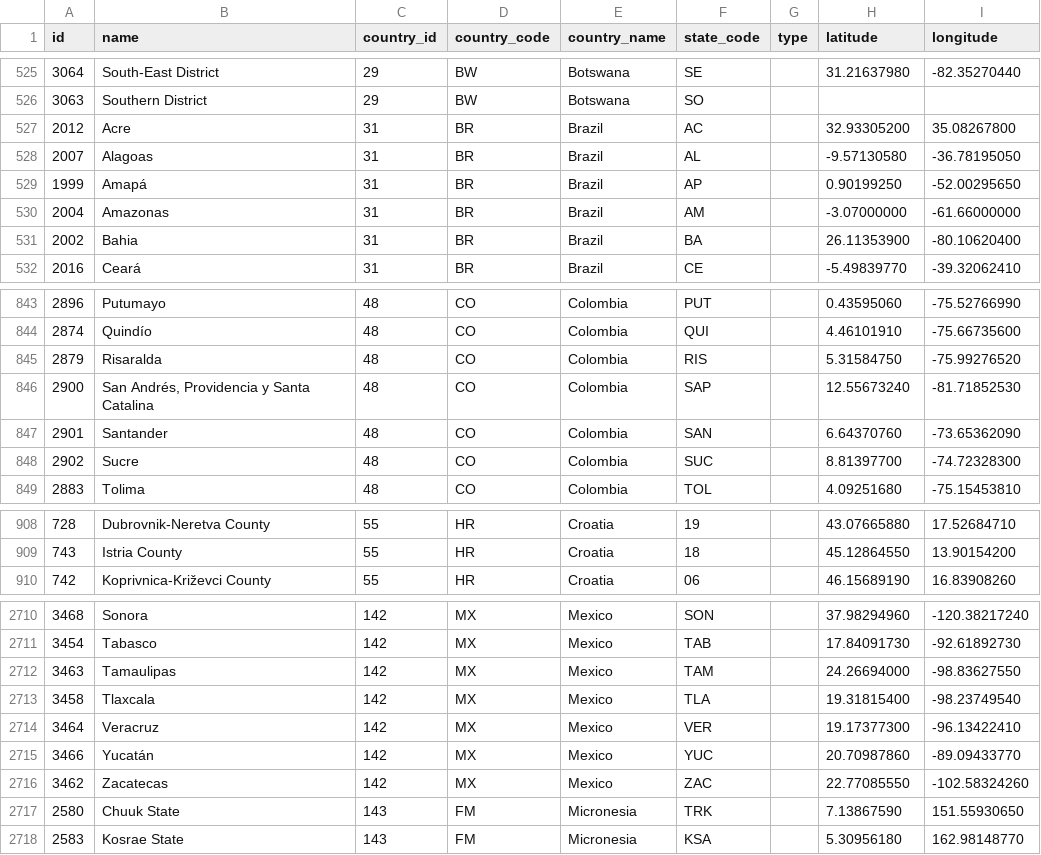
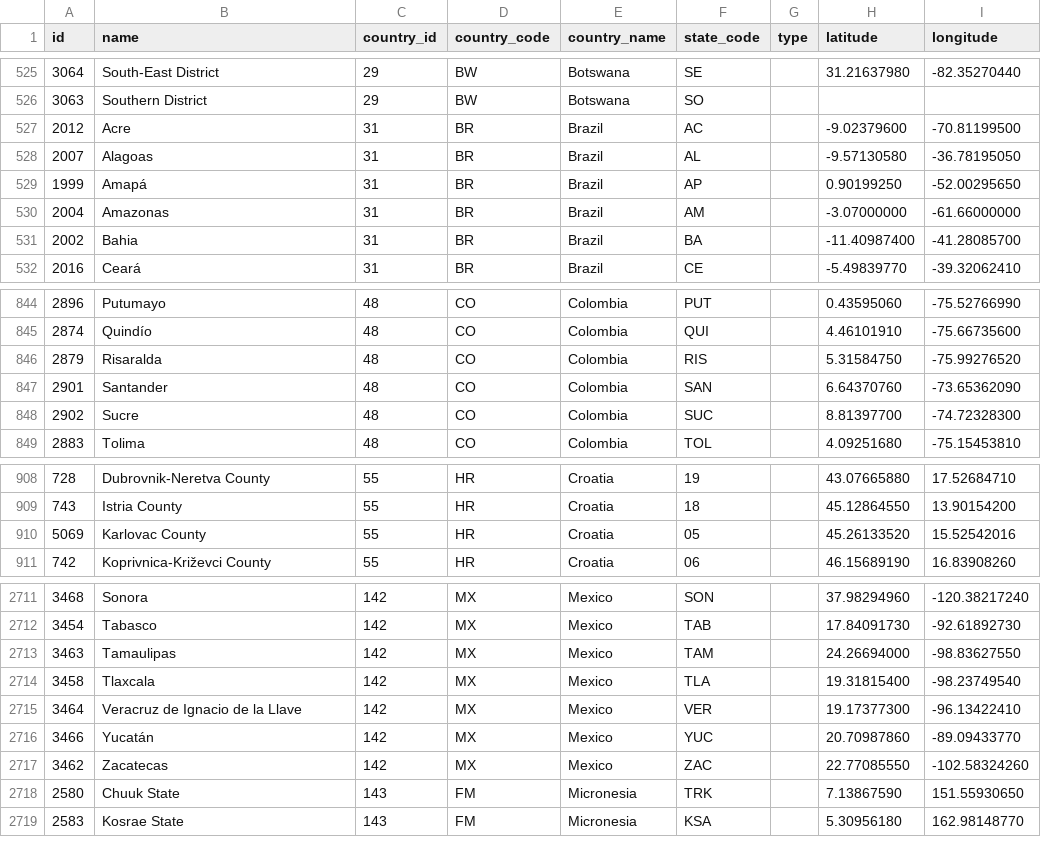
Before and after one commit to shegunio/countries-states-cities-database, a CSV file: csv/states.csv, drawn as a sheet; only a part is shown, gaps mark what is left out; the diff covers the shown part only.

```diff
--- a/csv/states.csv
+++ b/csv/states.csv
@@ -526,3 +526,3 @@ id,name,country_id,country_code,country_name,state_code,type,latitude,longitude
 3063,"Southern District",29,BW,Botswana,SO,,,
-2012,Acre,31,BR,Brazil,AC,,32.93305200,35.08267800
+2012,Acre,31,BR,Brazil,AC,,-9.02379600,-70.81199500
 2007,Alagoas,31,BR,Brazil,AL,,-9.57130580,-36.78195050
@@ -530,3 +530,3 @@ id,name,country_id,country_code,country_name,state_code,type,latitude,longitude
 2004,Amazonas,31,BR,Brazil,AM,,-3.07000000,-61.66000000
-2002,Bahia,31,BR,Brazil,BA,,26.11353900,-80.10620400
+2002,Bahia,31,BR,Brazil,BA,,-11.40987400,-41.28085700
 2016,Ceará,31,BR,Brazil,CE,,-5.49839770,-39.32062410
@@ -845,3 +846,2 @@ id,name,country_id,country_code,country_name,state_code,type,latitude,longitude
 2879,Risaralda,48,CO,Colombia,RIS,,5.31584750,-75.99276520
-2900,"San Andrés, Providencia y Santa Catalina",48,CO,Colombia,SAP,,12.55673240,-81.71852530
 2901,Santander,48,CO,Colombia,SAN,,6.64370760,-73.65362090
@@ -909,2 +909,3 @@ id,name,country_id,country_code,country_name,state_code,type,latitude,longitude
 743,"Istria County",55,HR,Croatia,18,,45.12864550,13.90154200
+5069,"Karlovac County",55,HR,Croatia,05,,45.26133520,15.52542016
 742,"Koprivnica-Križevci County",55,HR,Croatia,06,,46.15689190,16.83908260
@@ -2713,3 +2714,3 @@ id,name,country_id,country_code,country_name,state_code,type,latitude,longitude
 3458,Tlaxcala,142,MX,Mexico,TLA,,19.31815400,-98.23749540
-3464,Veracruz,142,MX,Mexico,VER,,19.17377300,-96.13422410
+3464,"Veracruz de Ignacio de la Llave",142,MX,Mexico,VER,,19.17377300,-96.13422410
 3466,Yucatán,142,MX,Mexico,YUC,,20.70987860,-89.09433770
```
Also changed, not shown: 3 added rows, 2 removed rows and 40 edited cells elsewhere in this file, csv/countries.csv, 26 other files.
